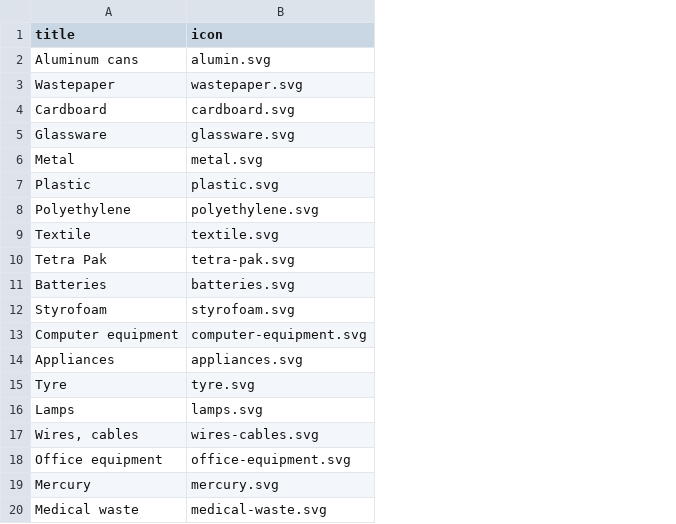
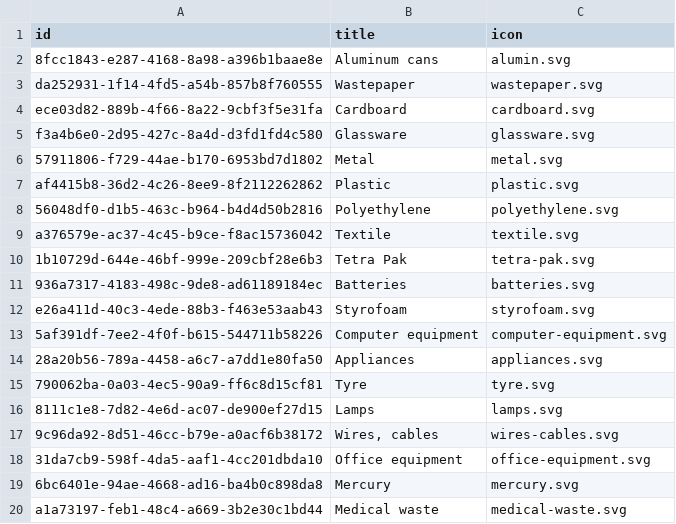
Before and after one commit to EcoBeko/docs, a CSV file: src/datasets/waste_types.csv, drawn as a sheet; the diff names each change by its address in the sheet, - before the commit and + after, or states it on an @@ line.

```diff
--- a/src/datasets/waste_types.csv
+++ b/src/datasets/waste_types.csv
+column A (id), rows 2-20: 8fcc1843-e287-4168-8a98-a396b1baae8e | da252931-1f14-4fd5-a54b-857b8f760555 | ece03d82-889b-4f66-8a22-9cbf3f5e31fa | f3a4b6e0-2d95-427c-8a4d-d3fd1fd4c580 | 57911806-f729-44ae-b170-6953bd7d1802 | af4415b8-36d2-4c26-8ee9-8f2112262862 | 56048df0-d1b5-463c-b964-b4d4d50b2816 | a376579e-ac37-4c45-b9ce-f8ac15736042 | 1b10729d-644e-46bf-999e-209cbf28e6b3 | 936a7317-4183-498c-9de8-ad61189184ec | e26a411d-40c3-4ede-88b3-f463e53aab43 | 5af391df-7ee2-4f0f-b615-544711b58226 | 28a20b56-789a-4458-a6c7-a7dd1e80fa50 | 790062ba-0a03-4ec5-90a9-ff6c8d15cf81 | 8111c1e8-7d82-4e6d-ac07-de900ef27d15 | 9c96da92-8d51-46cc-b79e-a0acf6b38172 | 31da7cb9-598f-4da5-aaf1-4cc201dbda10 | 6bc6401e-94ae-4668-ad16-ba4b0c898da8 | a1a73197-feb1-48c4-a669-3b2e30c1bd44
```
Also changed, not shown: src/datasets/recycling_points.csv, 2 other files.
